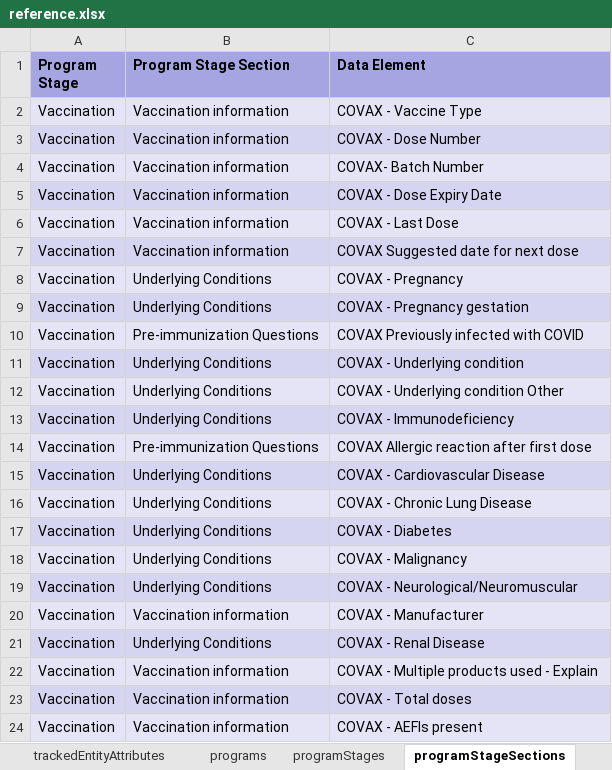
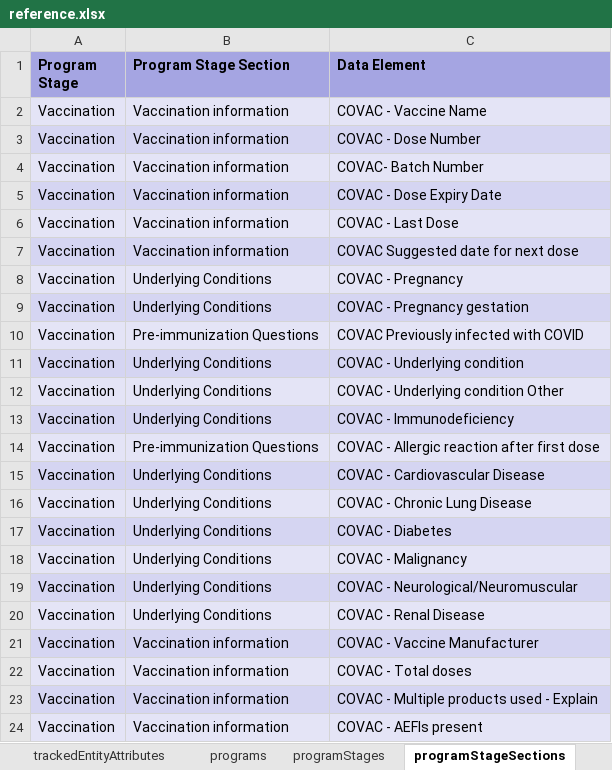
Before and after one commit to dhis2-metadata/COVAC_EIR-TRK-Electronic_Immunization_Registry_Covid19_Vaccines, an Excel workbook: complete/reference.xlsx, sheet programStageSections, drawn as a sheet; values as stored, in another font and other column widths than the file's, no borders; removed rows and columns are numbered as before the commit, all else as after; the diff names each change by its address in the sheet, - before the commit and + after, or states it on an @@ line.

```diff
--- a/complete/reference.xlsx (sheet programStageSections)
+++ b/complete/reference.xlsx (sheet programStageSections)
-C2 (Data Element): COVAX - Vaccine Type
+C2 (Data Element): COVAC - Vaccine Name
-C3 (Data Element): COVAX - Dose Number
+C3 (Data Element): COVAC - Dose Number
-C4 (Data Element): COVAX- Batch Number
+C4 (Data Element): COVAC- Batch Number
-C5 (Data Element): COVAX - Dose Expiry Date
+C5 (Data Element): COVAC - Dose Expiry Date
-C6 (Data Element): COVAX - Last Dose
+C6 (Data Element): COVAC - Last Dose
-C7 (Data Element): COVAX Suggested date for next dose
+C7 (Data Element): COVAC Suggested date for next dose
-C8 (Data Element): COVAX - Pregnancy
+C8 (Data Element): COVAC - Pregnancy
-C9 (Data Element): COVAX - Pregnancy gestation
+C9 (Data Element): COVAC - Pregnancy gestation
-C10 (Data Element): COVAX Previously infected with COVID
+C10 (Data Element): COVAC Previously infected with COVID
-C11 (Data Element): COVAX - Underlying condition
+C11 (Data Element): COVAC - Underlying condition
-C12 (Data Element): COVAX - Underlying condition Other
+C12 (Data Element): COVAC - Underlying condition Other
-C13 (Data Element): COVAX - Immunodeficiency
+C13 (Data Element): COVAC - Immunodeficiency
-C14 (Data Element): COVAX Allergic reaction after first dose
+C14 (Data Element): COVAC - Allergic reaction after first dose
-C15 (Data Element): COVAX - Cardiovascular Disease
+C15 (Data Element): COVAC - Cardiovascular Disease
-C16 (Data Element): COVAX - Chronic Lung Disease
+C16 (Data Element): COVAC - Chronic Lung Disease
-C17 (Data Element): COVAX - Diabetes
+C17 (Data Element): COVAC - Diabetes
-C18 (Data Element): COVAX - Malignancy
+C18 (Data Element): COVAC - Malignancy
-C19 (Data Element): COVAX - Neurological/Neuromuscular
+C19 (Data Element): COVAC - Neurological/Neuromuscular
-row 20: Vaccination | Vaccination information | COVAX - Manufacturer
-C20 (Data Element): COVAX - Renal Disease
+C20 (Data Element): COVAC - Renal Disease
-C21 (Data Element): COVAX - Multiple products used - Explain
+C21 (Data Element): COVAC - Vaccine Manufacturer
-C22 (Data Element): COVAX - Total doses
+C22 (Data Element): COVAC - Total doses
+row 23: Vaccination | Vaccination information | COVAC - Multiple products used - Explain
-C24 (Data Element): COVAX - AEFIs present
+C24 (Data Element): COVAC - AEFIs present
```
Also changed, not shown: sheet programIndicators, sheet programRules, sheet options, sheet dataElements, sheet dataElementGroups, sheet dashboardItems, 24 more sheets, other sheet tabs, 2 other files.
